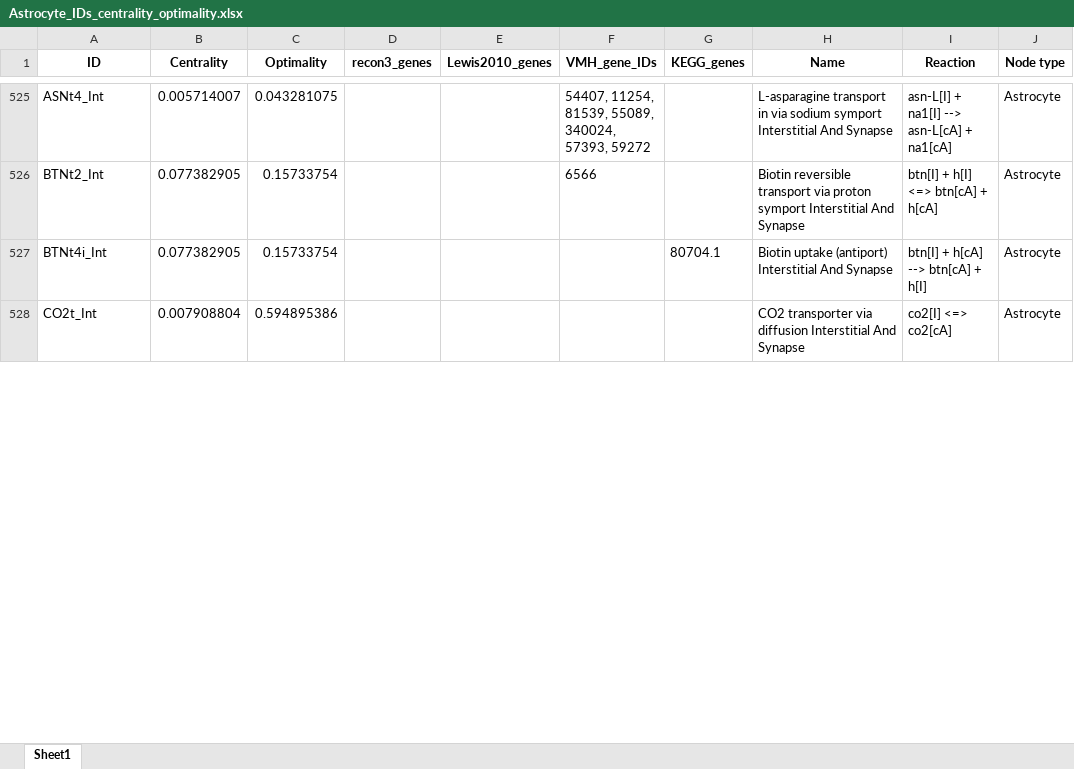
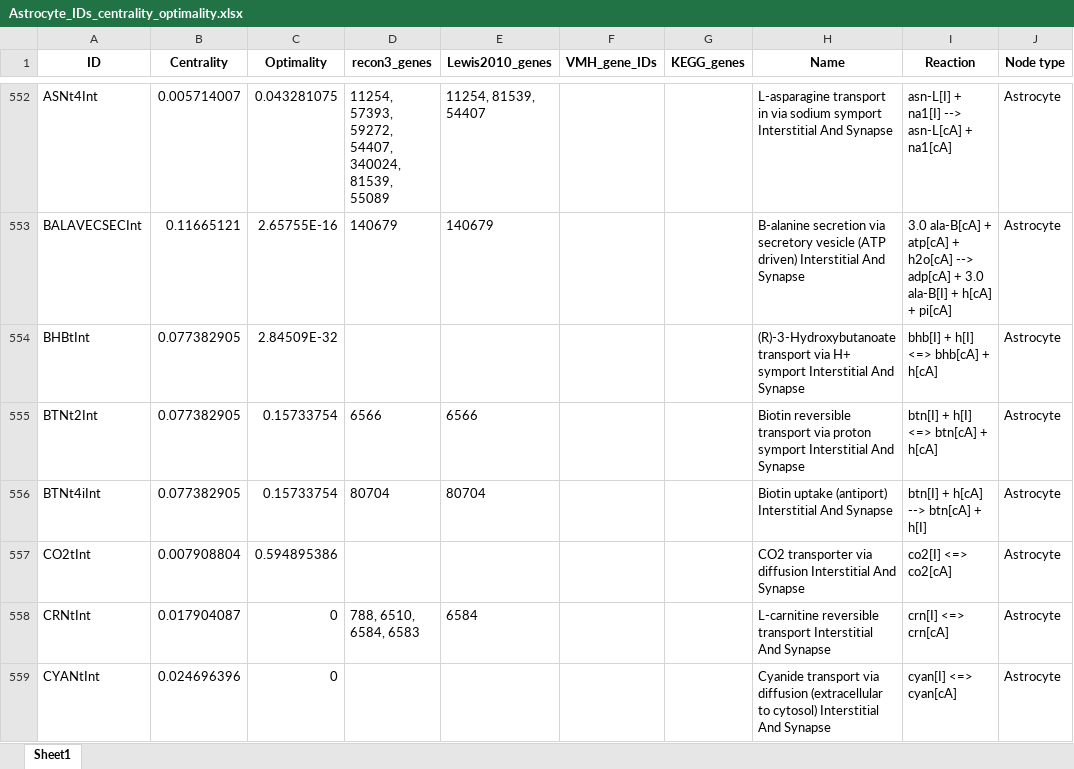
Before and after one commit to DeepenData/NAMU2021b_old, an Excel workbook: results/stimulated_NAMU_results_analysis/functional_analysis_of_hubs/Astrocyte_IDs_centrality_optimality.xlsx, sheet Sheet1, drawn as a sheet; only a part is shown, gaps mark what is left out; values as stored, in another font and other column widths than the file's, no borders; addresses are those after the commit; the diff covers the shown part only; the diff names each change by its address in the sheet, - before the commit and + after, or states it on an @@ line.

```diff
--- a/results/stimulated_NAMU_results_analysis/functional_analysis_of_hubs/Astrocyte_IDs_centrality_optimality.xlsx (sheet Sheet1)
+++ b/results/stimulated_NAMU_results_analysis/functional_analysis_of_hubs/Astrocyte_IDs_centrality_optimality.xlsx (sheet Sheet1)
-A552 (ID): ASNt4_Int
+A552 (ID): ASNt4Int
-D552 (recon3_genes): (empty)
+D552 (recon3_genes): 11254, 57393, 59272, 54407, 340024, 81539, 55089
-E552 (Lewis2010_genes): (empty)
+E552 (Lewis2010_genes): 11254, 81539, 54407
-F552 (VMH_gene_IDs): 54407, 11254, 81539, 55089, 340024, 57393, 59272
+F552 (VMH_gene_IDs): (empty)
+row 553: BALAVECSECInt | 0.11665121 | 2.65755E-16 | 140679 | 140679 |  |  | B-alanine secretion via secretory vesicle (ATP driven) Interstitial And Synapse | 3.0 ala-B[cA] + atp[cA] + h2o[cA] --> adp[cA] + 3.0 ala-B[I] + h[cA] + pi[cA] | Astrocyte
+row 554: BHBtInt | 0.077382905 | 2.84509E-32 |  |  |  |  | (R)-3-Hydroxybutanoate transport via H+ symport Interstitial And Synapse | bhb[I] + h[I] <=> bhb[cA] + h[cA] | Astrocyte
-A555 (ID): BTNt2_Int
+A555 (ID): BTNt2Int
-D555 (recon3_genes): (empty)
+D555 (recon3_genes): 6566
-E555 (Lewis2010_genes): (empty)
+E555 (Lewis2010_genes): 6566
-F555 (VMH_gene_IDs): 6566
+F555 (VMH_gene_IDs): (empty)
-A556 (ID): BTNt4i_Int
+A556 (ID): BTNt4iInt
-D556 (recon3_genes): (empty)
+D556 (recon3_genes): 80704
-E556 (Lewis2010_genes): (empty)
+E556 (Lewis2010_genes): 80704
-G556 (KEGG_genes): 80704.1
+G556 (KEGG_genes): (empty)
-A557 (ID): CO2t_Int
+A557 (ID): CO2tInt
+row 558: CRNtInt | 0.017904087 | 0 | 788, 6510, 6584, 6583 | 6584 |  |  | L-carnitine reversible transport Interstitial And Synapse | crn[I] <=> crn[cA] | Astrocyte
+row 559: CYANtInt | 0.024696396 | 0 |  |  |  |  | Cyanide transport via diffusion (extracellular to cytosol) Interstitial And Synapse | cyan[I] <=> cyan[cA] | Astrocyte
```
Also changed, not shown: 53 added rows and 88 edited cells elsewhere in this sheet, results/stimulated_NAMU_results_analysis/functional_analysis_of_hubs/Neuron_IDs_centrality_optimality.xlsx, 9 other files.
